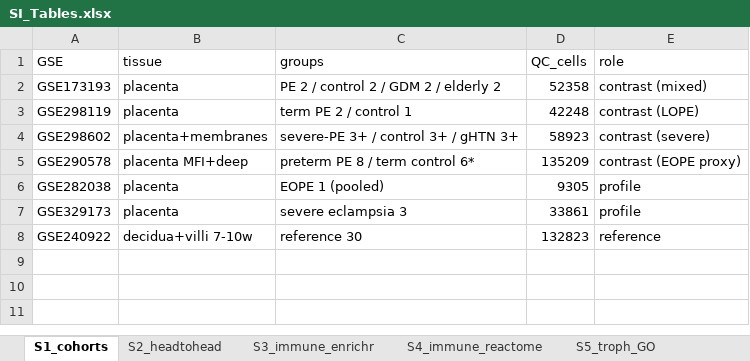
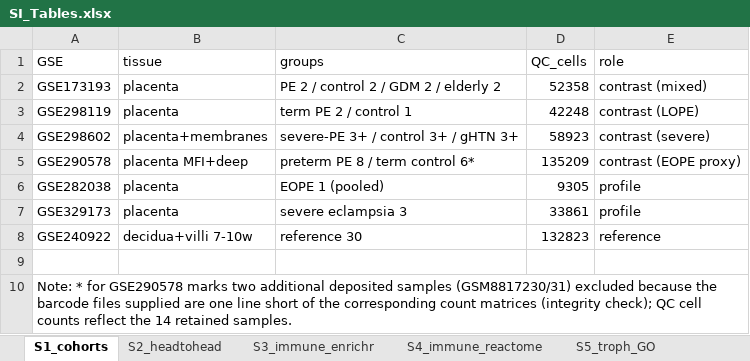
Before and after one commit to DrBingSong/pe-attribution, an Excel workbook: results/SI_Tables.xlsx, sheet S1_cohorts, drawn as a sheet; values as stored, in another font and other column widths than the file's, no borders; the diff names each change by its address in the sheet, - before the commit and + after, or states it on an @@ line.

Commit message:
SI tables cleanup: drop all-zero old_pval column, footnote S1 asterisk, restore S10 to generator
- S3/S4/S5 carried a legacy 'old_pval' debug column (all zeros); removed.
- S1 'term control 6*' asterisk now has a footnote (2 excluded samples
  GSM8817230/31, barcode file integrity check).
- S10_LOO_stability was missing from the generator's sheet dict; added
  from results/headtohead/loo_stability.csv.

```diff
--- a/results/SI_Tables.xlsx (sheet S1_cohorts)
+++ b/results/SI_Tables.xlsx (sheet S1_cohorts)
+row 9: (empty)
+row 10: Note: * for GSE290578 marks two additional deposited samples (GSM8817230/31) excluded because the barcode files supplied are one line short of the corresponding count matrices (integrity check); QC cell counts reflect the 14 retained samples.
```
Also changed, not shown: sheet S7_TF_rescue, sheet S3_immune_enrichr, sheet S5_troph_GO, sheet S4_immune_reactome, 1 other file.
